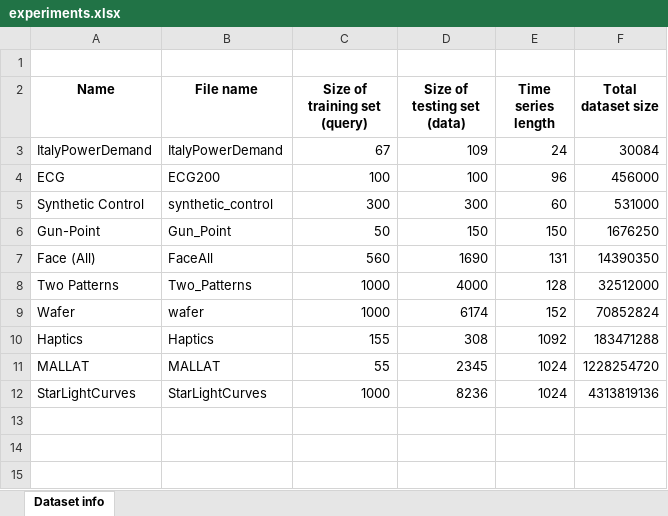
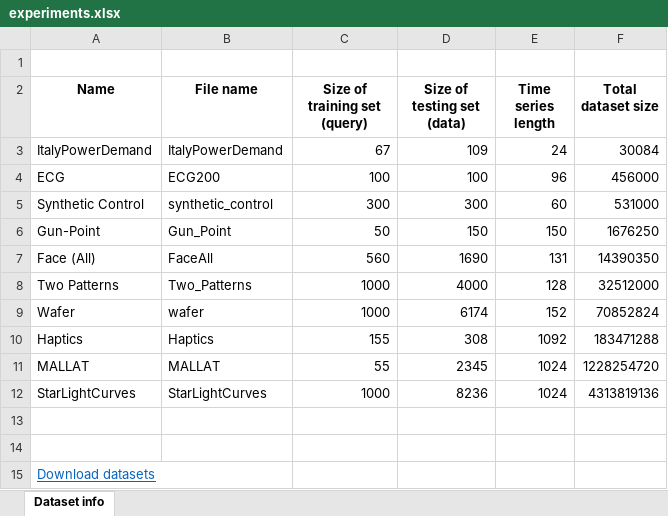
Before and after one commit to ctring/genex, an Excel workbook: experiments.xlsx, sheet Dataset info, drawn as a sheet; values as stored, in another font and other column widths than the file's, no borders; the diff names each change by its address in the sheet, - before the commit and + after, or states it on an @@ line.

Commit message:
Add datasets download link

```diff
--- a/experiments.xlsx (sheet Dataset info)
+++ b/experiments.xlsx (sheet Dataset info)
+row 13: (empty)
+row 14: (empty)
+row 15: Download datasets
```
Also changed, not shown: 1 other file.
